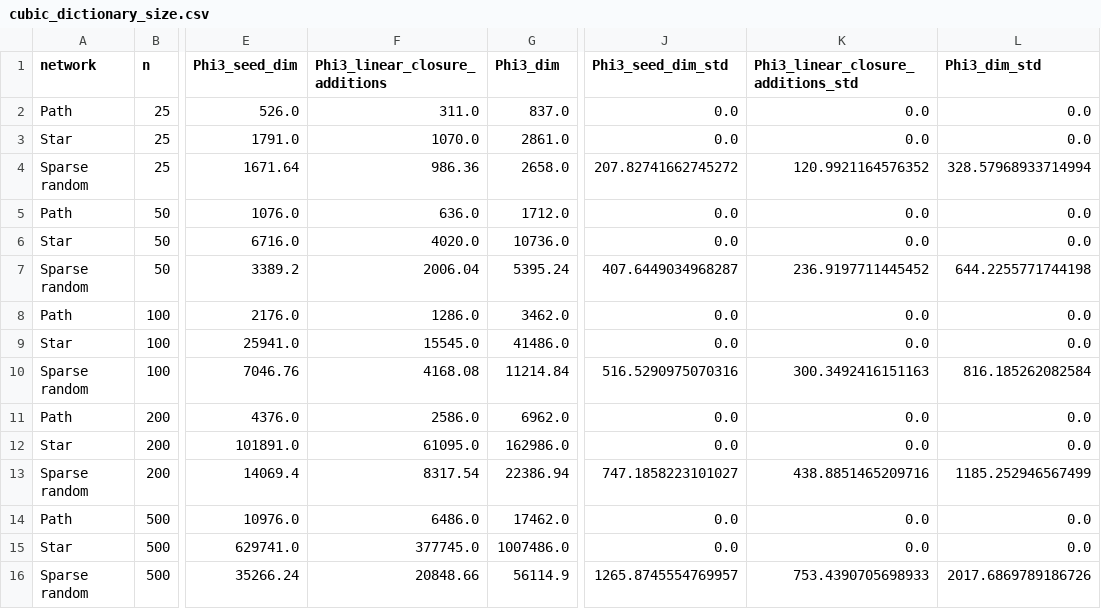
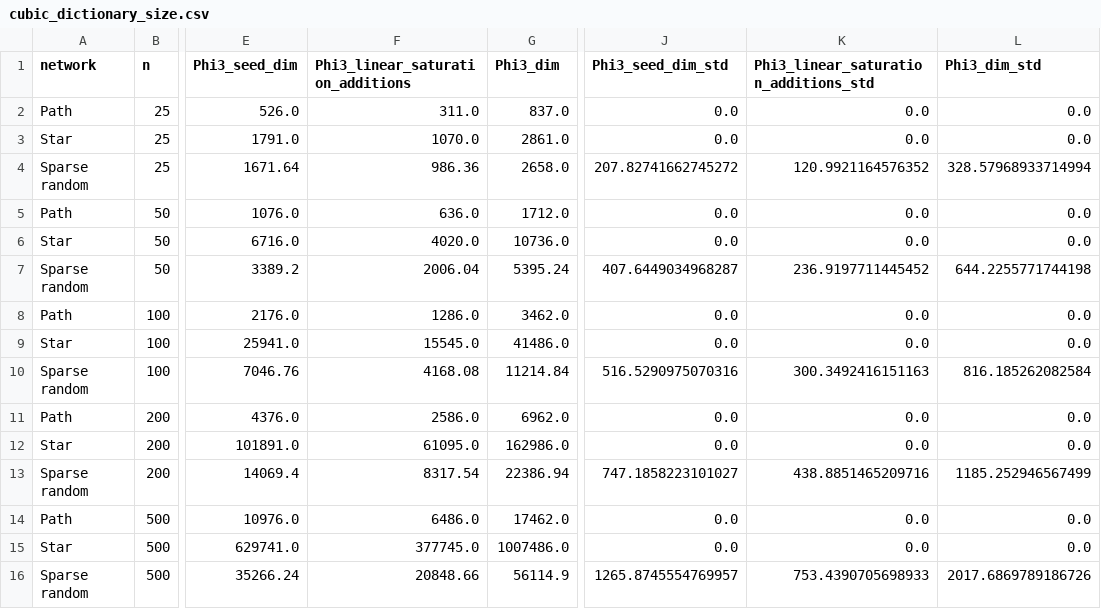
Before and after one commit to ebaeyens/repository-graph-induced-seir-lifting, a CSV file: output/data/cubic_dictionary_size.csv, drawn as a sheet; only a part is shown, gaps mark what is left out; the diff names each change by its address in the sheet, - before the commit and + after, or states it on an @@ line.

```diff
--- a/output/data/cubic_dictionary_size.csv
+++ b/output/data/cubic_dictionary_size.csv
-F1: Phi3_linear_closure_additions
+F1: Phi3_linear_saturation_additions
-K1: Phi3_linear_closure_additions_std
+K1: Phi3_linear_saturation_additions_std
```
Also changed, not shown: output/data/sparse_random_realizations.csv, 18 other files.
